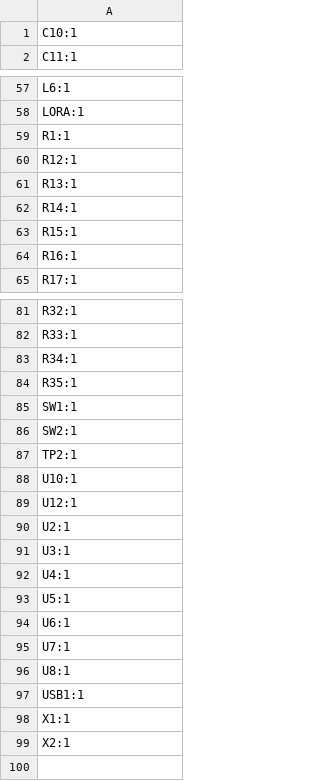
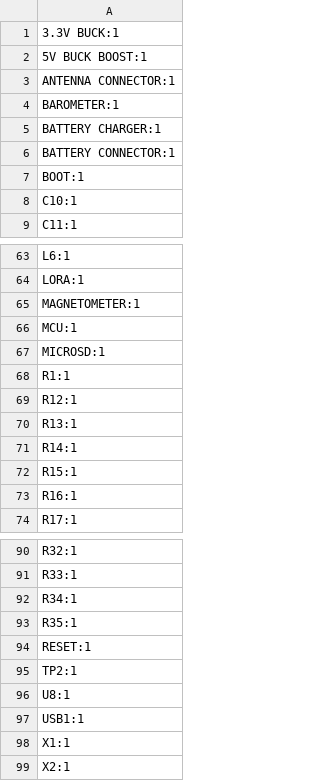
Before and after one commit to ReyanshS11/Flight-Controller, a CSV file: production/designators.csv, drawn as a sheet; only a part is shown, gaps mark what is left out; the diff covers the shown part only.

```diff
--- a/production/designators.csv
+++ b/production/designators.csv
@@ -1 +1,8 @@
+3.3V BUCK:1
+5V BUCK BOOST:1
+ANTENNA CONNECTOR:1
+BAROMETER:1
+BATTERY CHARGER:1
+BATTERY CONNECTOR:1
+BOOT:1
 C10:1
@@ -58,2 +64,5 @@ L6:1
 LORA:1
+MAGNETOMETER:1
+MCU:1
+MICROSD:1
 R1:1
@@ -84,13 +93,4 @@ R34:1
 R35:1
-SW1:1
-SW2:1
+RESET:1
 TP2:1
-U10:1
-U12:1
-U2:1
-U3:1
-U4:1
-U5:1
-U6:1
-U7:1
 U8:1
```
Also changed, not shown: 1 removed row and 4 edited cells elsewhere in this file, production/bom.csv, production/positions.csv, 6 other files.
